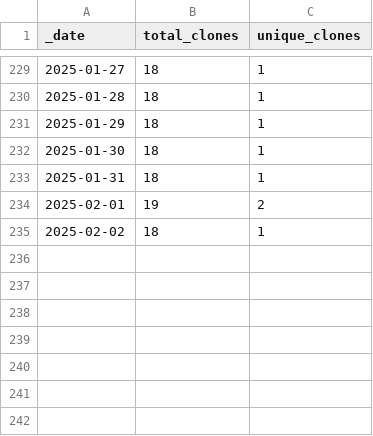
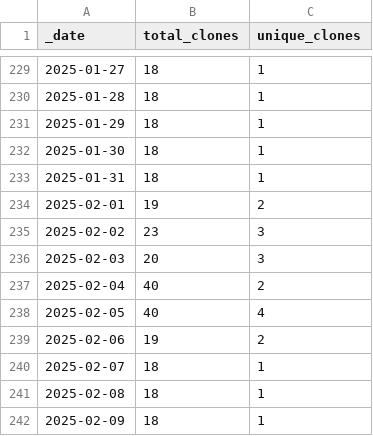
Before and after one commit to ansible-middleware/jws, a CSV file: traffic/clones.csv, drawn as a sheet; only a part is shown, gaps mark what is left out.

Commit message:
GitHub traffic

```diff
--- a/traffic/clones.csv
+++ b/traffic/clones.csv
@@ -234,2 +234,9 @@ _date,total_clones,unique_clones
 2025-02-01,19,2
-2025-02-02,18,1
+2025-02-02,23,3
+2025-02-03,20,3
+2025-02-04,40,2
+2025-02-05,40,4
+2025-02-06,19,2
+2025-02-07,18,1
+2025-02-08,18,1
+2025-02-09,18,1
```
Also changed, not shown: traffic/views.csv, 1 other file.
